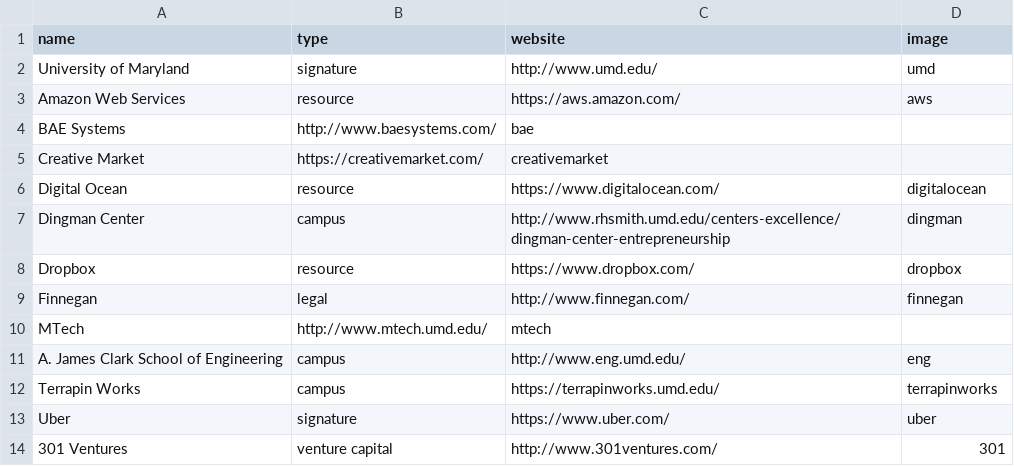
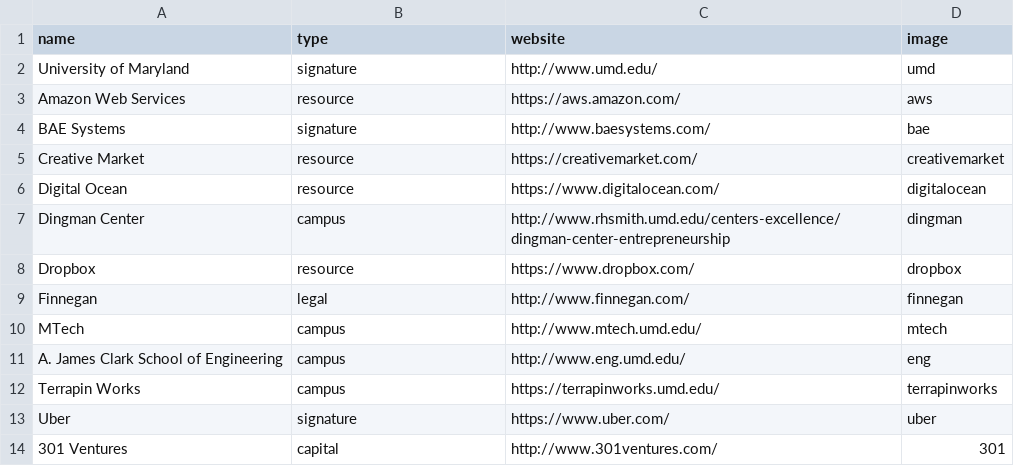
Before and after one commit to StartupShell/web-2017, a CSV file: _data/partners.csv, drawn as a sheet.

```diff
--- a/_data/partners.csv
+++ b/_data/partners.csv
@@ -3,4 +3,4 @@ University of Maryland,signature,http://www.umd.edu/,umd
 Amazon Web Services,resource,https://aws.amazon.com/,aws
-BAE Systems,http://www.baesystems.com/,bae
-Creative Market,https://creativemarket.com/,creativemarket
+BAE Systems,signature,http://www.baesystems.com/,bae
+Creative Market,resource,https://creativemarket.com/,creativemarket
 Digital Ocean,resource,https://www.digitalocean.com/,digitalocean
@@ -9,3 +9,3 @@ Dropbox,resource,https://www.dropbox.com/,dropbox
 Finnegan,legal,http://www.finnegan.com/,finnegan
-MTech,http://www.mtech.umd.edu/,mtech
+MTech,campus,http://www.mtech.umd.edu/,mtech
 A. James Clark School of Engineering,campus,http://www.eng.umd.edu/,eng
@@ -13,2 +13,2 @@ Terrapin Works,campus,https://terrapinworks.umd.edu/,terrapinworks
 Uber,signature,https://www.uber.com/,uber
-301 Ventures,venture capital,http://www.301ventures.com/,301
+301 Ventures,capital,http://www.301ventures.com/,301
```
Also changed, not shown: 8 other files.
